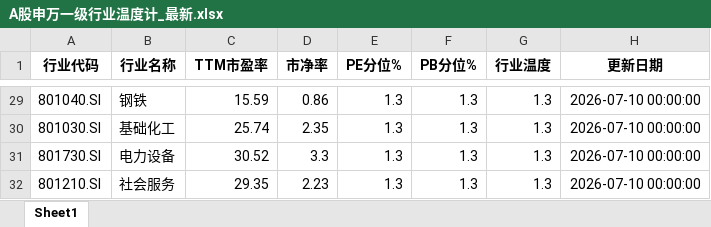
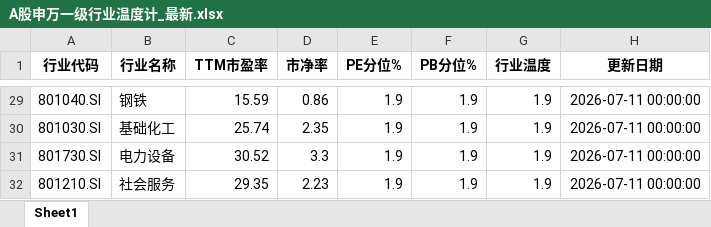
Before and after one commit to qimingqianxing/market-report, an Excel workbook: A股申万一级行业温度计_最新.xlsx, sheet Sheet1, drawn as a sheet; only a part is shown, gaps mark what is left out; values as stored, in another font and other column widths than the file's, no borders; the diff covers the shown part only; the diff names each change by its address in the sheet, - before the commit and + after, or states it on an @@ line.

```diff
--- a/A股申万一级行业温度计_最新.xlsx (sheet Sheet1)
+++ b/A股申万一级行业温度计_最新.xlsx (sheet Sheet1)
-E29:E32 (PE分位%): 1.3
+E29:E32 (PE分位%): 1.9
-F29:F32 (PB分位%): 1.3
+F29:F32 (PB分位%): 1.9
-G29:G32 (行业温度): 1.3
+G29:G32 (行业温度): 1.9
-H29:H32 (更新日期): 2026-07-10 00:00:00
+H29:H32 (更新日期): 2026-07-11 00:00:00
```
Also changed, not shown: 97 edited cells elsewhere in this sheet, 9 other files.
